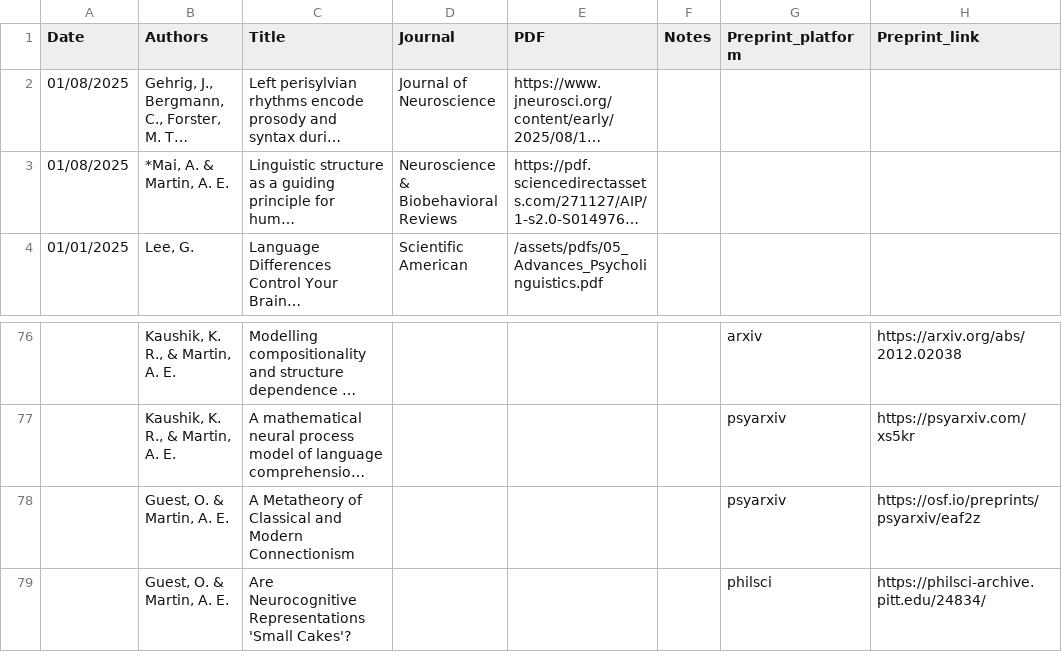
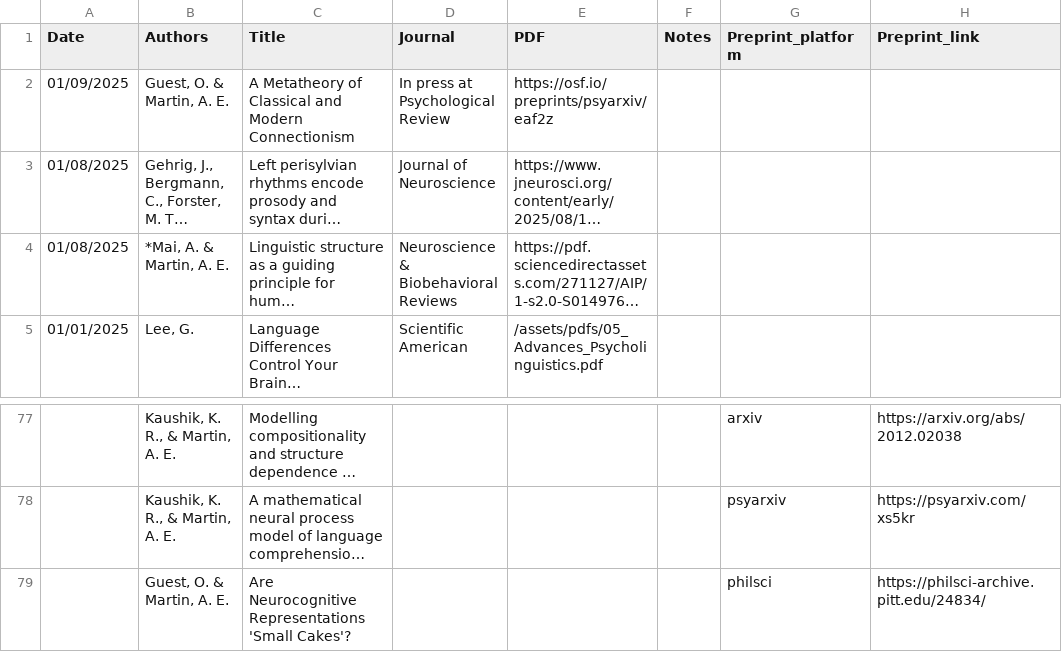
Before and after one commit to lacns/lacns.github.io, a CSV file: _data/pubs.csv, drawn as a sheet; only a part is shown, gaps mark what is left out; long unchanged cells end in …; removed rows and columns are numbered as before the commit, all else as after; the diff names each change by its address in the sheet, - before the commit and + after, or states it on an @@ line.

Commit message:
change in press status

```diff
--- a/_data/pubs.csv
+++ b/_data/pubs.csv
+row 2: 01/09/2025 | Guest, O. & Martin, A. E. | A Metatheory of Classical and Modern Connectionism | In press at Psychological Review | https://osf.io/preprints/psyarxiv/eaf2z
-row 78:  | Guest, O. & Martin, A. E. | A Metatheory of Classical and Modern Connectionism |  |  |  | psyarxiv | https://osf.io/preprints/psyarxiv/eaf2z
```
